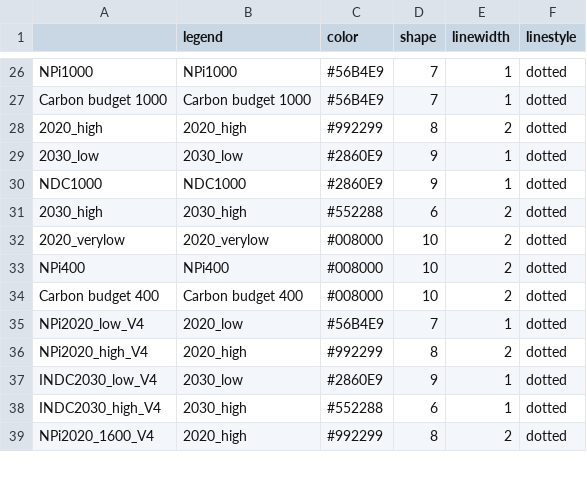
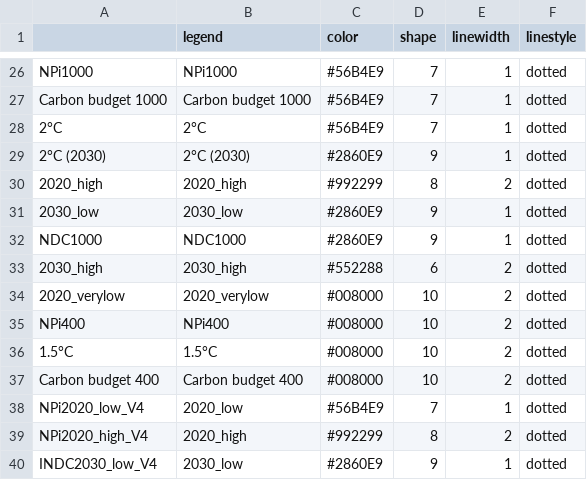
Before and after one commit to CD-LINKS/factsheet, a CSV file: src/settings/plotstyles.csv, drawn as a sheet; only a part is shown, gaps mark what is left out; the shorter side is filled out with more unchanged rows; the diff names each change by its address in the sheet, - before the commit and + after, or states it on an @@ line.

Commit message:
adding scenario names used in policy brief - for plotting

```diff
--- a/src/settings/plotstyles.csv
+++ b/src/settings/plotstyles.csv
+row 28: 2°C | 2°C | #56B4E9 | 7 | 1 | dotted
+row 29: 2°C (2030) | 2°C (2030) | #2860E9 | 9 | 1 | dotted
+row 36: 1.5°C | 1.5°C | #008000 | 10 | 2 | dotted
```
